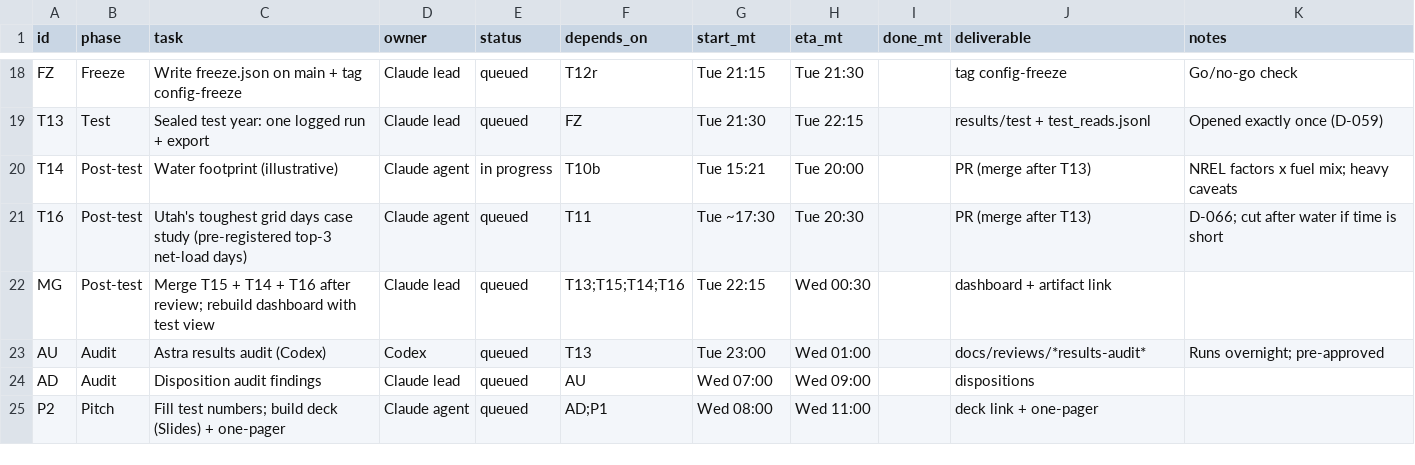
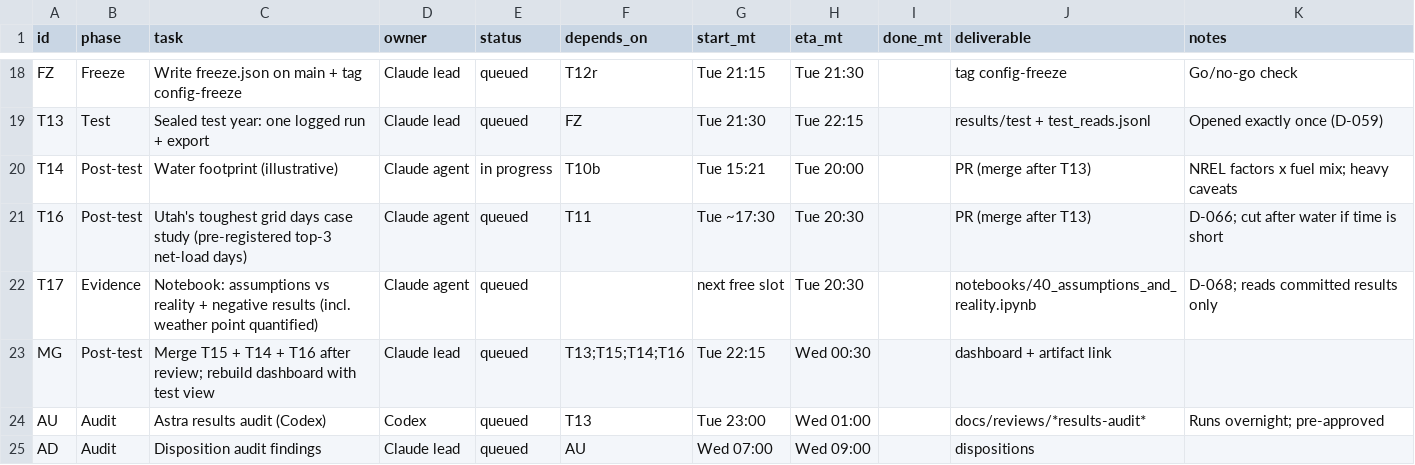
Before and after one commit to ratulalahy/26_hard_tech_week_hackathon, a CSV file: docs/plan/tasks.csv, drawn as a sheet; only a part is shown, gaps mark what is left out; the shorter side is filled out with more unchanged rows.

```diff
--- a/docs/plan/tasks.csv
+++ b/docs/plan/tasks.csv
@@ -21,2 +21,3 @@ T14,Post-test,Water footprint (illustrative),Claude agent,in progress,T10b,Tue 1
 T16,Post-test,Utah's toughest grid days case study (pre-registered top-3 net-load days),Claude agent,queued,T11,Tue ~17:30,Tue 20:30,,PR (merge after T13),D-066; cut after water if time is short
+T17,Evidence,Notebook: assumptions vs reality + negative results (incl. weather point quantified),Claude agent,queued,,next free slot,Tue 20:30,,notebooks/40_assumptions_and_reality.ipynb,D-068; reads committed results only
 MG,Post-test,Merge T15 + T14 + T16 after review; rebuild dashboard with test view,Claude lead,queued,T13;T15;T14;T16,Tue 22:15,Wed 00:30,,dashboard + artifact link,
```
Also changed, not shown: 4 other files.
